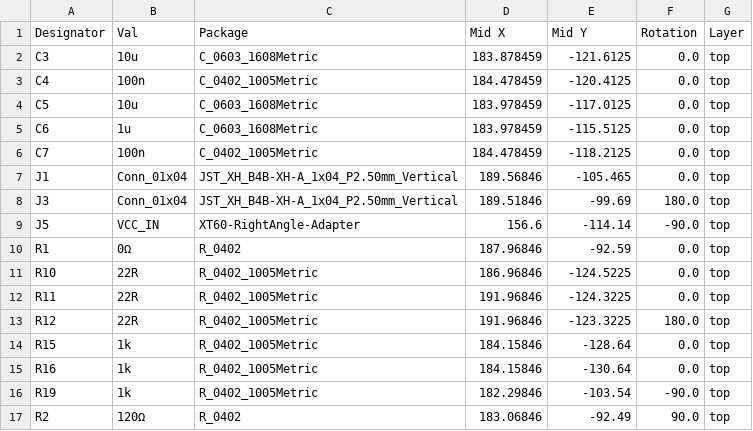
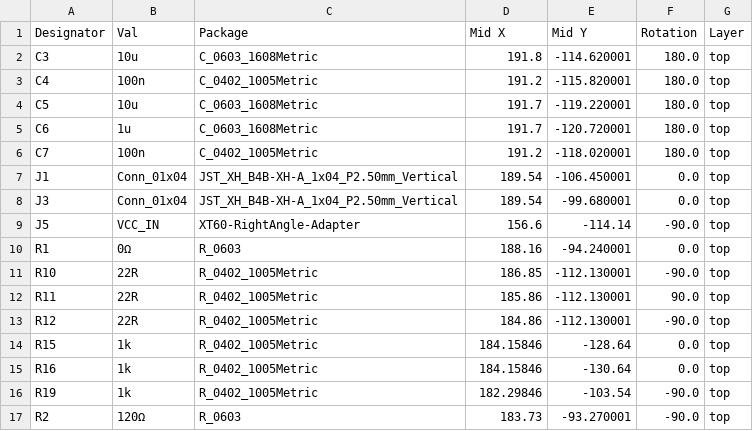
Before and after one commit to X-Lemon-X/ModuCard-vesc-to-mms-converter, a CSV file: jlcpcb/production_files/CPL-ModuCard-vesc-to-mms-converter.csv, drawn as a sheet; only a part is shown; the diff covers the shown part only.

```diff
--- a/jlcpcb/production_files/CPL-ModuCard-vesc-to-mms-converter.csv
+++ b/jlcpcb/production_files/CPL-ModuCard-vesc-to-mms-converter.csv
@@ -1,14 +1,14 @@
 Designator,Val,Package,Mid X,Mid Y,Rotation,Layer
-C3,10u,C_0603_1608Metric,183.878459,-121.6125,0.0,top
-C4,100n,C_0402_1005Metric,184.478459,-120.4125,0.0,top
-C5,10u,C_0603_1608Metric,183.978459,-117.0125,0.0,top
-C6,1u,C_0603_1608Metric,183.978459,-115.5125,0.0,top
-C7,100n,C_0402_1005Metric,184.478459,-118.2125,0.0,top
-J1,Conn_01x04,JST_XH_B4B-XH-A_1x04_P2.50mm_Vertical,189.56846,-105.465,0.0,top
-J3,Conn_01x04,JST_XH_B4B-XH-A_1x04_P2.50mm_Vertical,189.51846,-99.69,180.0,top
+C3,10u,C_0603_1608Metric,191.8,-114.620001,180.0,top
+C4,100n,C_0402_1005Metric,191.2,-115.820001,180.0,top
+C5,10u,C_0603_1608Metric,191.7,-119.220001,180.0,top
+C6,1u,C_0603_1608Metric,191.7,-120.720001,180.0,top
+C7,100n,C_0402_1005Metric,191.2,-118.020001,180.0,top
+J1,Conn_01x04,JST_XH_B4B-XH-A_1x04_P2.50mm_Vertical,189.54,-106.450001,0.0,top
+J3,Conn_01x04,JST_XH_B4B-XH-A_1x04_P2.50mm_Vertical,189.54,-99.680001,0.0,top
 J5,VCC_IN,XT60-RightAngle-Adapter,156.6,-114.14,-90.0,top
-R1,0Ω,R_0402,187.96846,-92.59,0.0,top
-R10,22R,R_0402_1005Metric,186.96846,-124.5225,0.0,top
-R11,22R,R_0402_1005Metric,191.96846,-124.3225,0.0,top
-R12,22R,R_0402_1005Metric,191.96846,-123.3225,180.0,top
+R1,0Ω,R_0603,188.16,-94.240001,0.0,top
+R10,22R,R_0402_1005Metric,186.85,-112.130001,-90.0,top
+R11,22R,R_0402_1005Metric,185.86,-112.130001,90.0,top
+R12,22R,R_0402_1005Metric,184.86,-112.130001,-90.0,top
 R15,1k,R_0402_1005Metric,184.15846,-128.64,0.0,top
@@ -16,2 +16,2 @@ R16,1k,R_0402_1005Metric,184.15846,-130.64,0.0,top
 R19,1k,R_0402_1005Metric,182.29846,-103.54,-90.0,top
-R2,120Ω,R_0402,183.06846,-92.49,90.0,top
+R2,120Ω,R_0603,183.73,-93.270001,-90.0,top
```
Also changed, not shown: 1 added row, 1 removed row and 23 edited cells elsewhere in this file, jlcpcb/production_files/BOM-ModuCard-vesc-to-mms-converter.csv, 22 other files.
